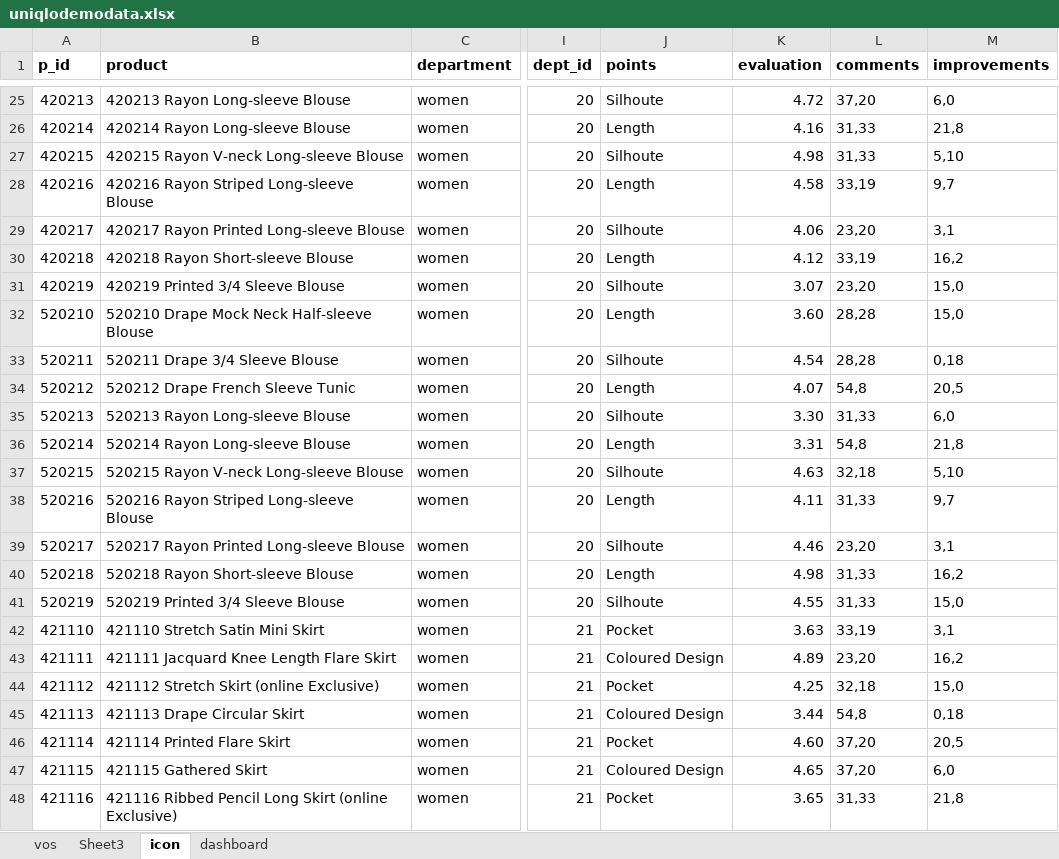
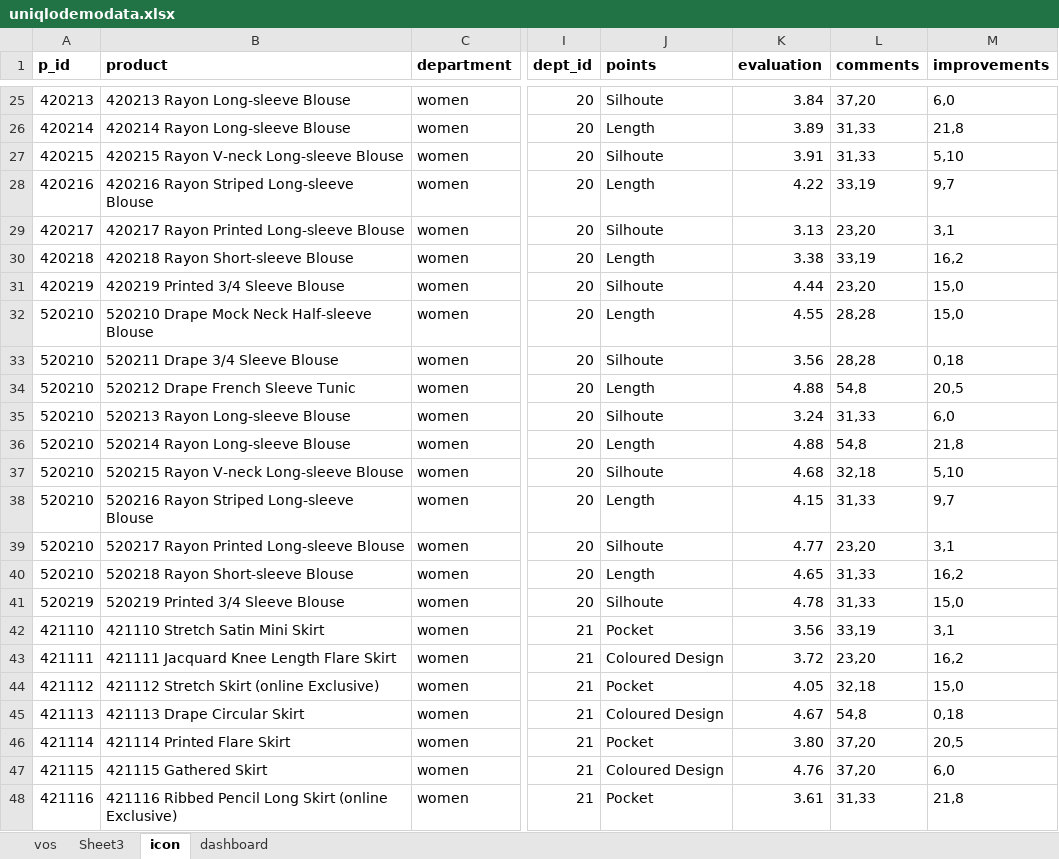
Before and after one commit to rahulpathak/uniqlo-demo, an Excel workbook: src/assets/uniqlodemodata.xlsx, sheet icon, drawn as a sheet; only a part is shown, gaps mark what is left out; values as stored, in another font and other column widths than the file's, no borders; charts and pictures not drawn; the diff covers the shown part only; the diff names each change by its address in the sheet, - before the commit and + after, or states it on an @@ line.

```diff
--- a/src/assets/uniqlodemodata.xlsx (sheet icon)
+++ b/src/assets/uniqlodemodata.xlsx (sheet icon)
-K25 (evaluation): 4.72
+K25 (evaluation): 3.84
-K26 (evaluation): 4.16
+K26 (evaluation): 3.89
-K27 (evaluation): 4.98
+K27 (evaluation): 3.91
-K28 (evaluation): 4.58
+K28 (evaluation): 4.22
-K29 (evaluation): 4.06
+K29 (evaluation): 3.13
-K30 (evaluation): 4.12
+K30 (evaluation): 3.38
-K31 (evaluation): 3.07
+K31 (evaluation): 4.44
-K32 (evaluation): 3.60
+K32 (evaluation): 4.55
-A33 (p_id): 520211
+A33 (p_id): 520210
-K33 (evaluation): 4.54
+K33 (evaluation): 3.56
-A34 (p_id): 520212
+A34 (p_id): 520210
-K34 (evaluation): 4.07
+K34 (evaluation): 4.88
-A35 (p_id): 520213
+A35 (p_id): 520210
-K35 (evaluation): 3.30
+K35 (evaluation): 3.24
-A36 (p_id): 520214
+A36 (p_id): 520210
-K36 (evaluation): 3.31
+K36 (evaluation): 4.88
-A37 (p_id): 520215
+A37 (p_id): 520210
-K37 (evaluation): 4.63
+K37 (evaluation): 4.68
-A38 (p_id): 520216
+A38 (p_id): 520210
-K38 (evaluation): 4.11
+K38 (evaluation): 4.15
-A39 (p_id): 520217
+A39 (p_id): 520210
-K39 (evaluation): 4.46
+K39 (evaluation): 4.77
-A40 (p_id): 520218
+A40 (p_id): 520210
-K40 (evaluation): 4.98
+K40 (evaluation): 4.65
-K41 (evaluation): 4.55
+K41 (evaluation): 4.78
-K42 (evaluation): 3.63
+K42 (evaluation): 3.56
-K43 (evaluation): 4.89
+K43 (evaluation): 3.72
-K44 (evaluation): 4.25
+K44 (evaluation): 4.05
-K45 (evaluation): 3.44
+K45 (evaluation): 4.67
-K46 (evaluation): 4.60
+K46 (evaluation): 3.80
-K47 (evaluation): 4.65
+K47 (evaluation): 4.76
-K48 (evaluation): 3.65
+K48 (evaluation): 3.61
```
Also changed, not shown: 171 edited cells elsewhere in this sheet, sheet vos, sheet Sheet3, formulas that keep their value, charts or pictures, 2 other files.
